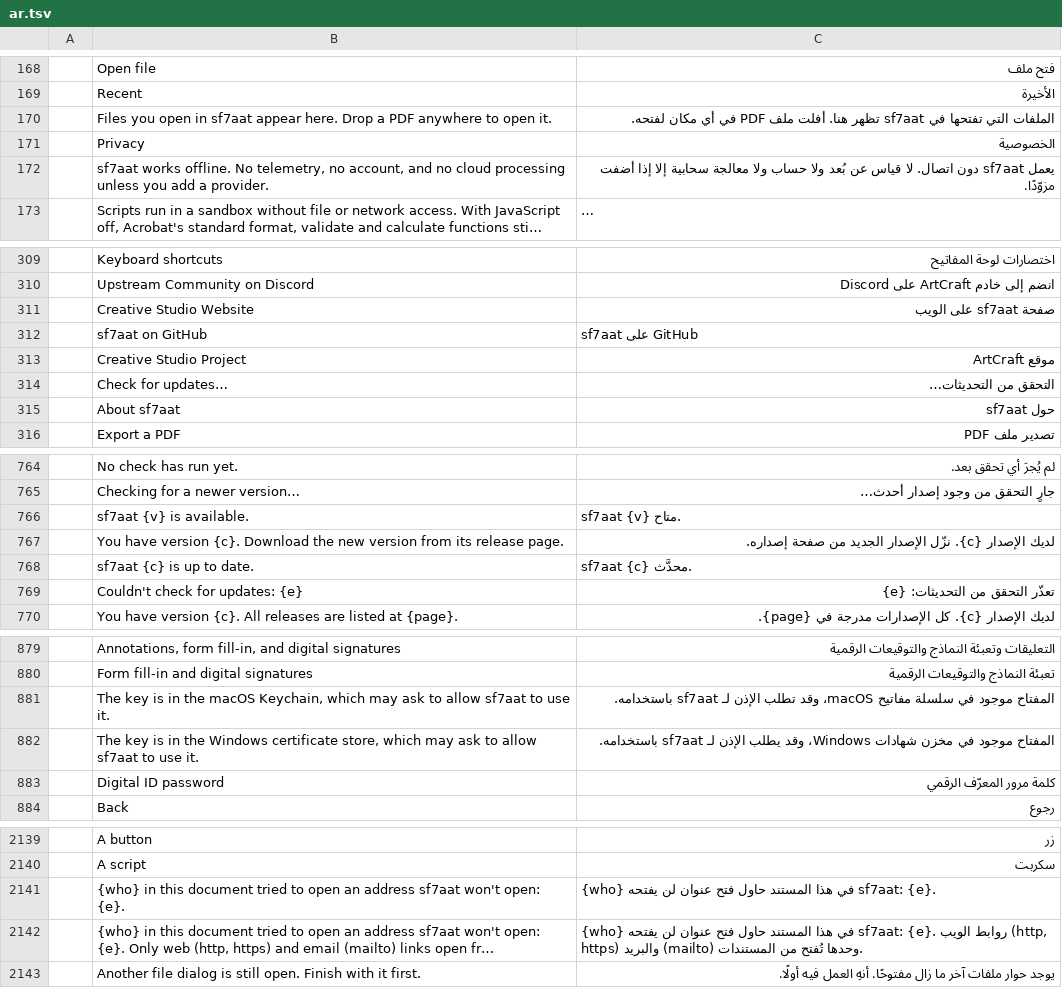
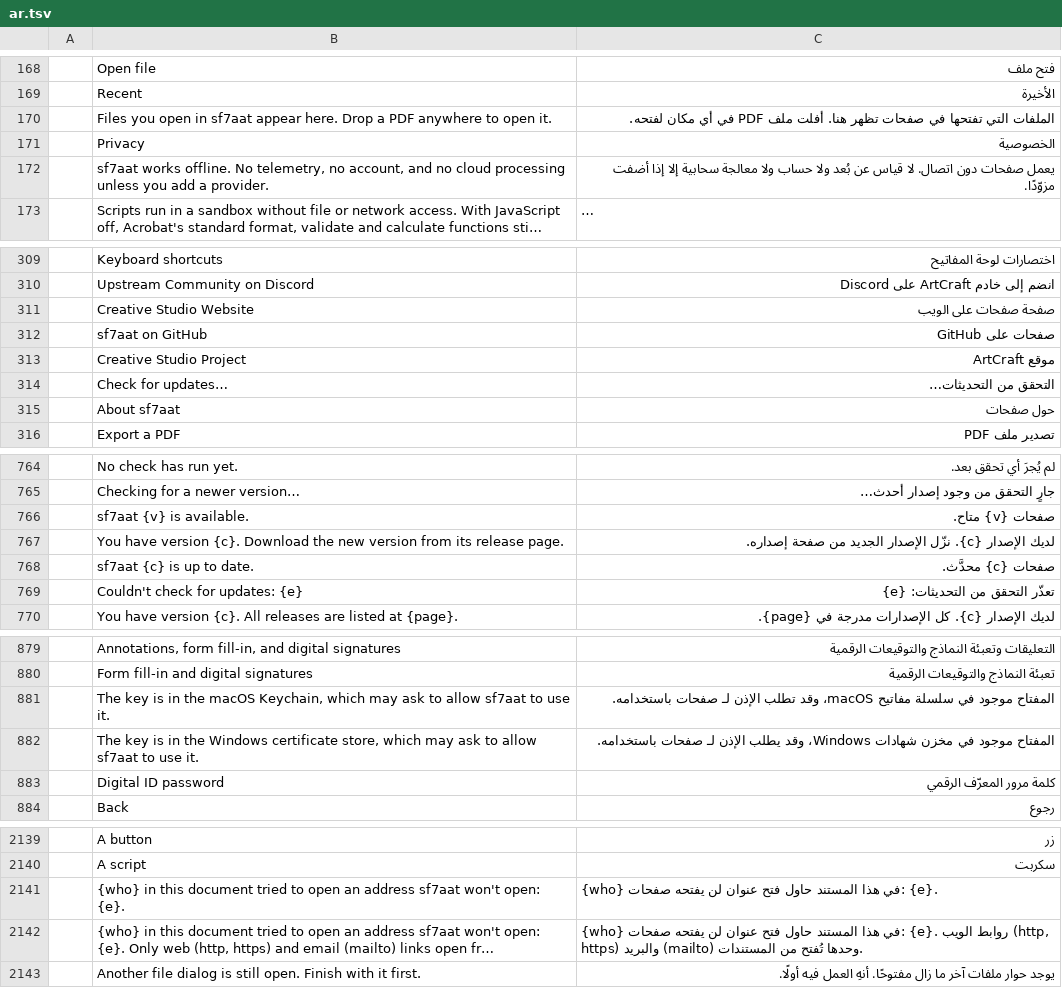
Before and after one commit to 7mz410/CreativeStudio-sf7aat, a TSV file: crates/ui-egui/src/i18n/ar.tsv, drawn as a sheet; only a part is shown, gaps mark what is left out; long unchanged cells end in …; the diff covers the shown part only; the diff names each change by its address in the sheet, - before the commit and + after, or states it on an @@ line.

```diff
--- a/crates/ui-egui/src/i18n/ar.tsv
+++ b/crates/ui-egui/src/i18n/ar.tsv
-C170: …تفتحها في sf7aat تظهر هنا.…
+C170: …تفتحها في صفحات تظهر هنا.…
-C172: يعمل sf7aat دون اتصال.…
+C172: يعمل صفحات دون اتصال.…
-C311: صفحة sf7aat على الويب
+C311: صفحة صفحات على الويب
-C312: sf7aat على GitHub
+C312: صفحات على GitHub
-C315: حول sf7aat
+C315: حول صفحات
-C766: sf7aat {v} متاح.
+C766: صفحات {v} متاح.
-C768: sf7aat {c} محدَّث.
+C768: صفحات {c} محدَّث.
-C881: …الإذن لـ sf7aat باستخدامه.
+C881: …الإذن لـ صفحات باستخدامه.
-C882: …الإذن لـ sf7aat باستخدامه.
+C882: …الإذن لـ صفحات باستخدامه.
-C2141: …لن يفتحه sf7aat: {e}.
+C2141: …لن يفتحه صفحات: {e}.
-C2142: …لن يفتحه sf7aat: {e}. روابط…
+C2142: …لن يفتحه صفحات: {e}. روابط…
```
Also changed, not shown: 11 edited cells elsewhere in this file, 3 other files.
